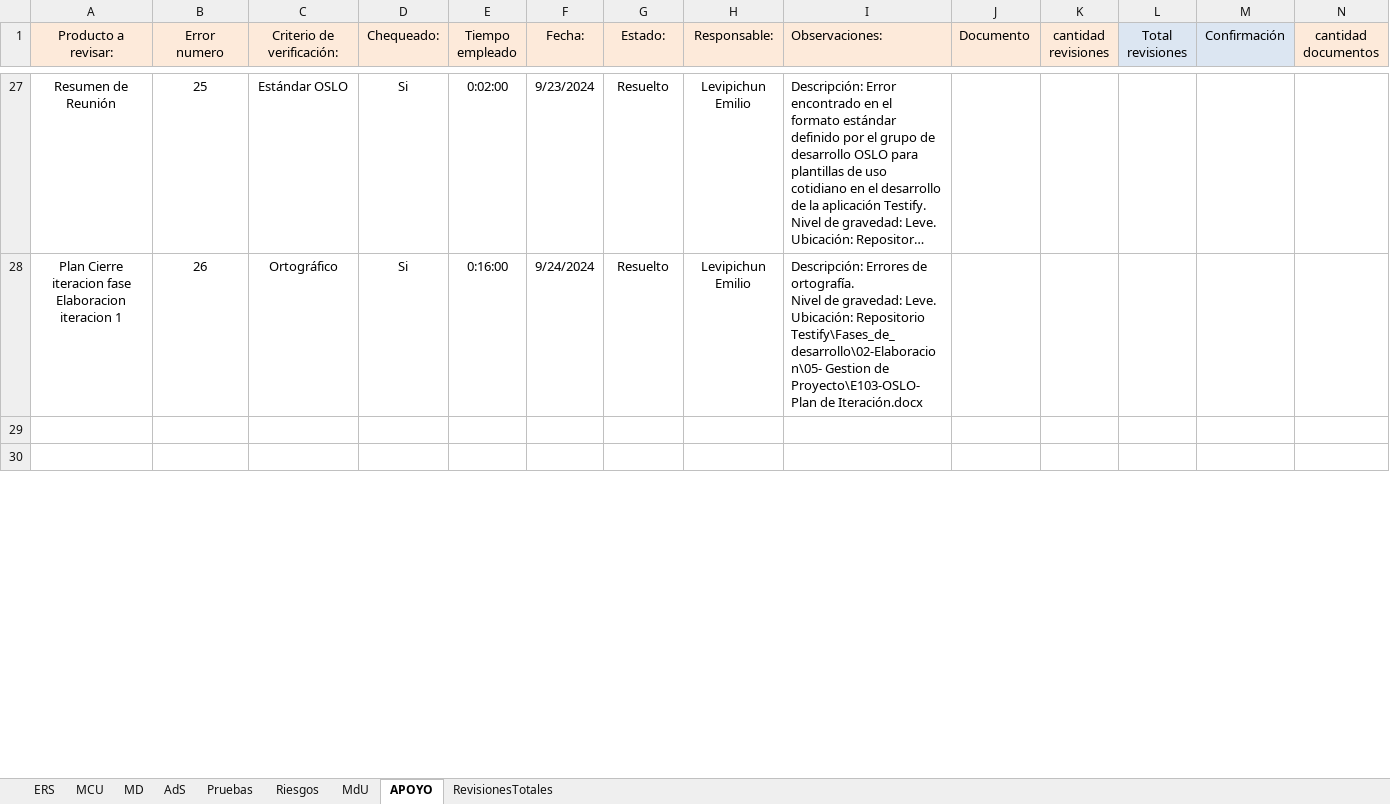
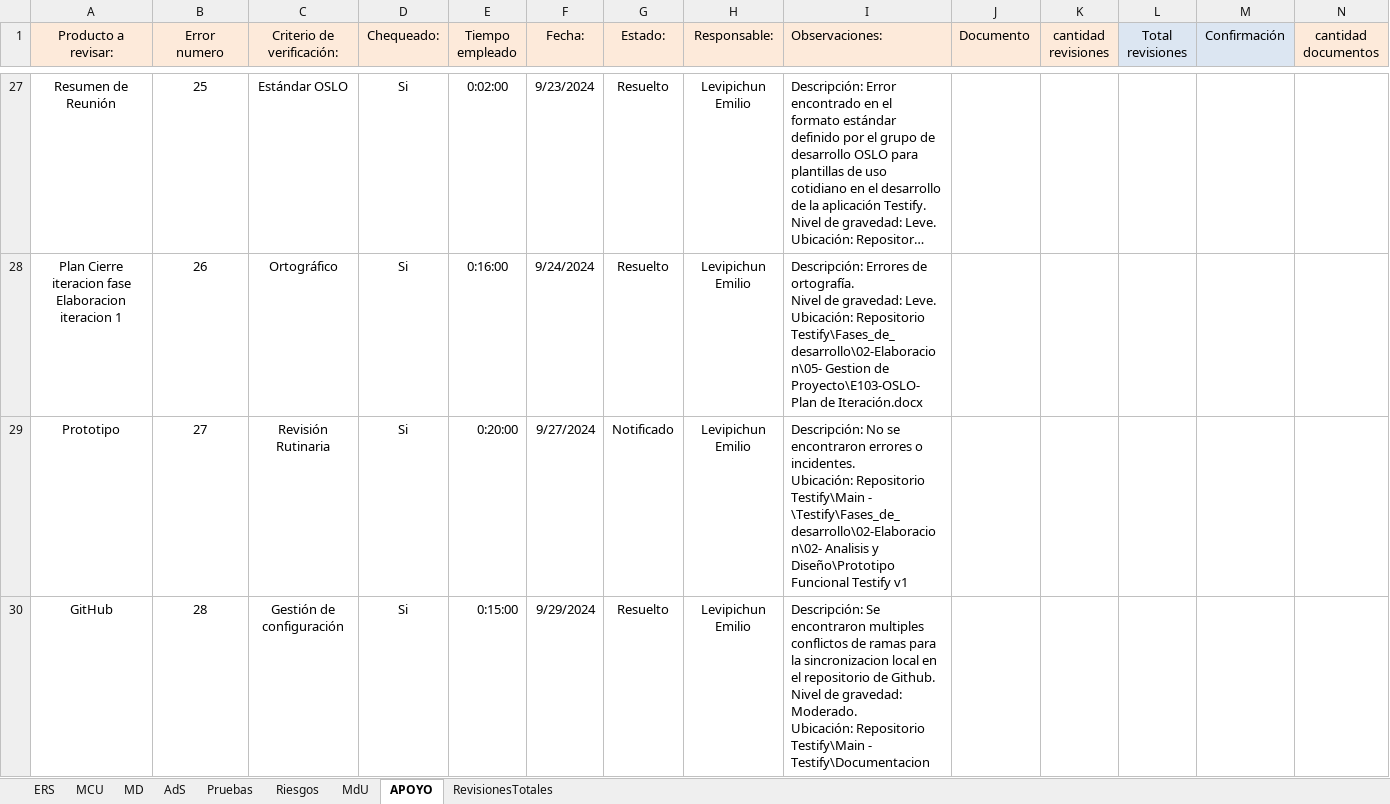
Before and after one commit to OSLOUARG24/Testify, an Excel workbook: Fases_de_desarrollo/02-Elaboracion/07- Gestion de Calidad/ChecklistProductoClave.xlsx, sheet APOYO, drawn as a sheet; only a part is shown, gaps mark what is left out; long unchanged cells end in …; values as stored, in another font and other column widths than the file's, no borders; ↵ is a line break in a cell; the diff covers the shown part only; the diff names each change by its address in the sheet, - before the commit and + after, or states it on an @@ line.

```diff
--- a/Fases_de_desarrollo/02-Elaboracion/07- Gestion de Calidad/ChecklistProductoClave.xlsx (sheet APOYO)
+++ b/Fases_de_desarrollo/02-Elaboracion/07- Gestion de Calidad/ChecklistProductoClave.xlsx (sheet APOYO)
-row 29: (empty)
+row 29: Prototipo | 27 | Revisión Rutinaria | Si | 0:20:00 | 9/27/2024 | Notificado | Levipichun Emilio | Descripción: No se encontraron errores o incidentes. ↵ Ubicación: Repositorio Testify\Main - \Testify\Fases_de_desarrollo\02-Elaboracion\02- Analisis y Diseño\Prototipo Funcional Testify v1
-row 30: (empty)
+row 30: GitHub | 28 | Gestión de configuración | Si | 0:15:00 | 9/29/2024 | Resuelto | Levipichun Emilio | Descripción: Se encontraron multiples conflictos de ramas para la sincronizacion local en el repositorio de Github. ↵ Nivel de gravedad: Moderado. ↵ Ubicación: Repositorio Testify\Main - Testify\Documentacion
```
Also changed, not shown: 10 edited cells elsewhere in this sheet, Nomenclaturas.xlsx, 6 other files.
